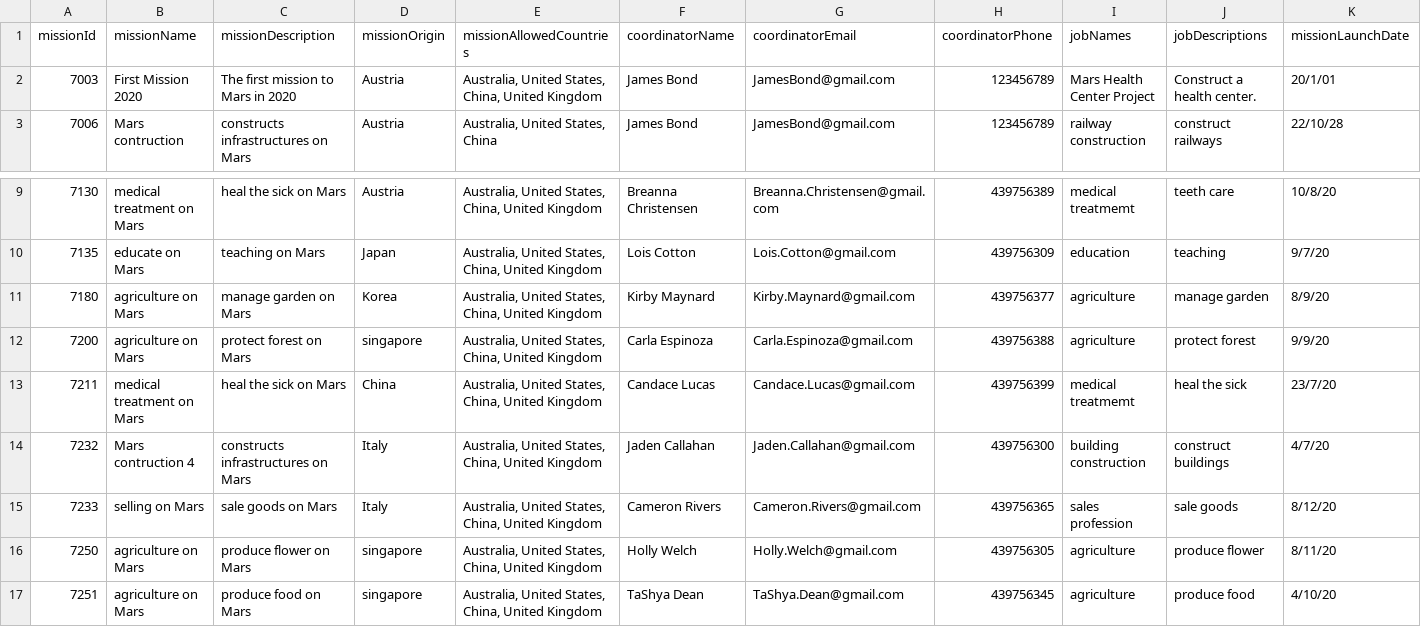
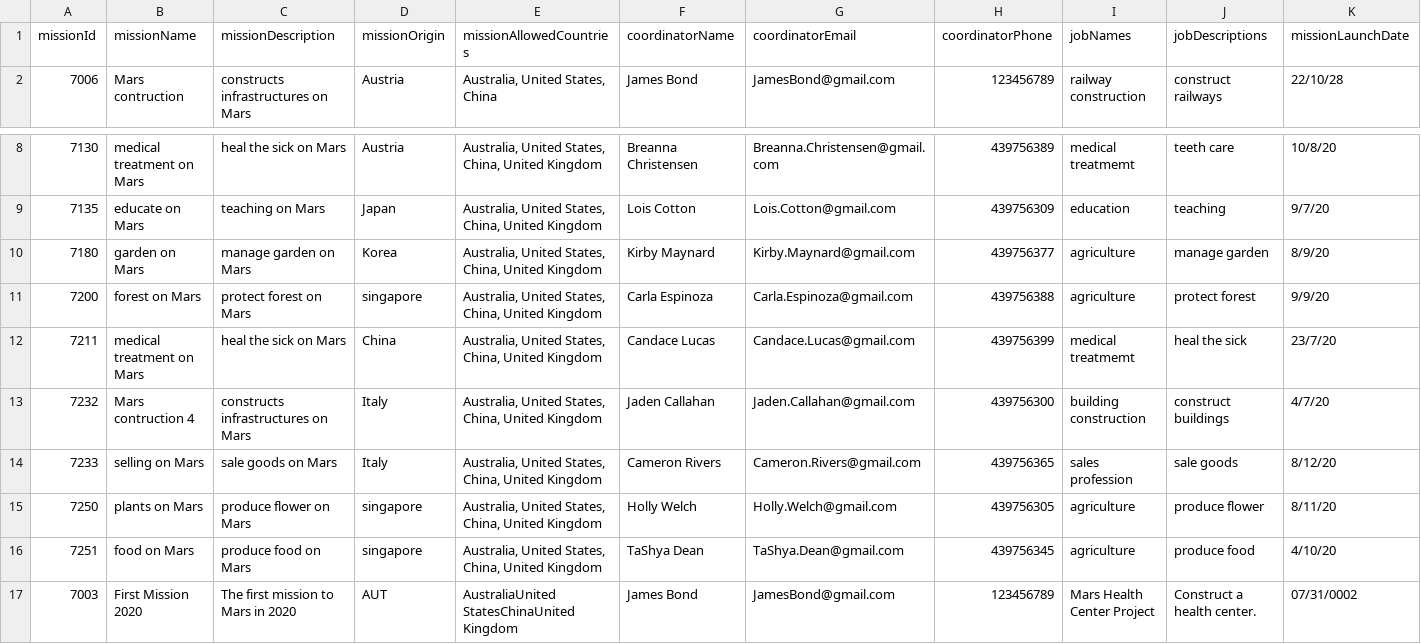
Before and after one commit to Stanford-Peng/FIT5136_S1_2020_56, a CSV file: target/classes/missionData.csv, drawn as a sheet; only a part is shown, gaps mark what is left out; removed rows and columns are numbered as before the commit, all else as after; rows hold the shown columns only; the diff names each change by its address in the sheet, - before the commit and + after, or states it on an @@ line.

Commit message:
find candidate feature added

```diff
--- a/target/classes/missionData.csv
+++ b/target/classes/missionData.csv
-row 2: 7003 | First Mission 2020 | The first mission to Mars in 2020 | Austria | Australia, United States, China, United Kingdom | James Bond | JamesBond@gmail.com | 123456789 | Mars Health Center Project | Construct a health center. | 20/1/01
-B10 (missionName): agriculture on Mars
+B10 (missionName): garden on Mars
-B11 (missionName): agriculture on Mars
+B11 (missionName): forest on Mars
-B15 (missionName): agriculture on Mars
+B15 (missionName): plants on Mars
-B16 (missionName): agriculture on Mars
+B16 (missionName): food on Mars
+row 17: 7003 | First Mission 2020 | The first mission to Mars in 2020 | AUT | AustraliaUnited StatesChinaUnited Kingdom | James Bond | JamesBond@gmail.com | 123456789 | Mars Health Center Project | Construct a health center. | 07/31/0002
```
Also changed, not shown: 5 other files.
